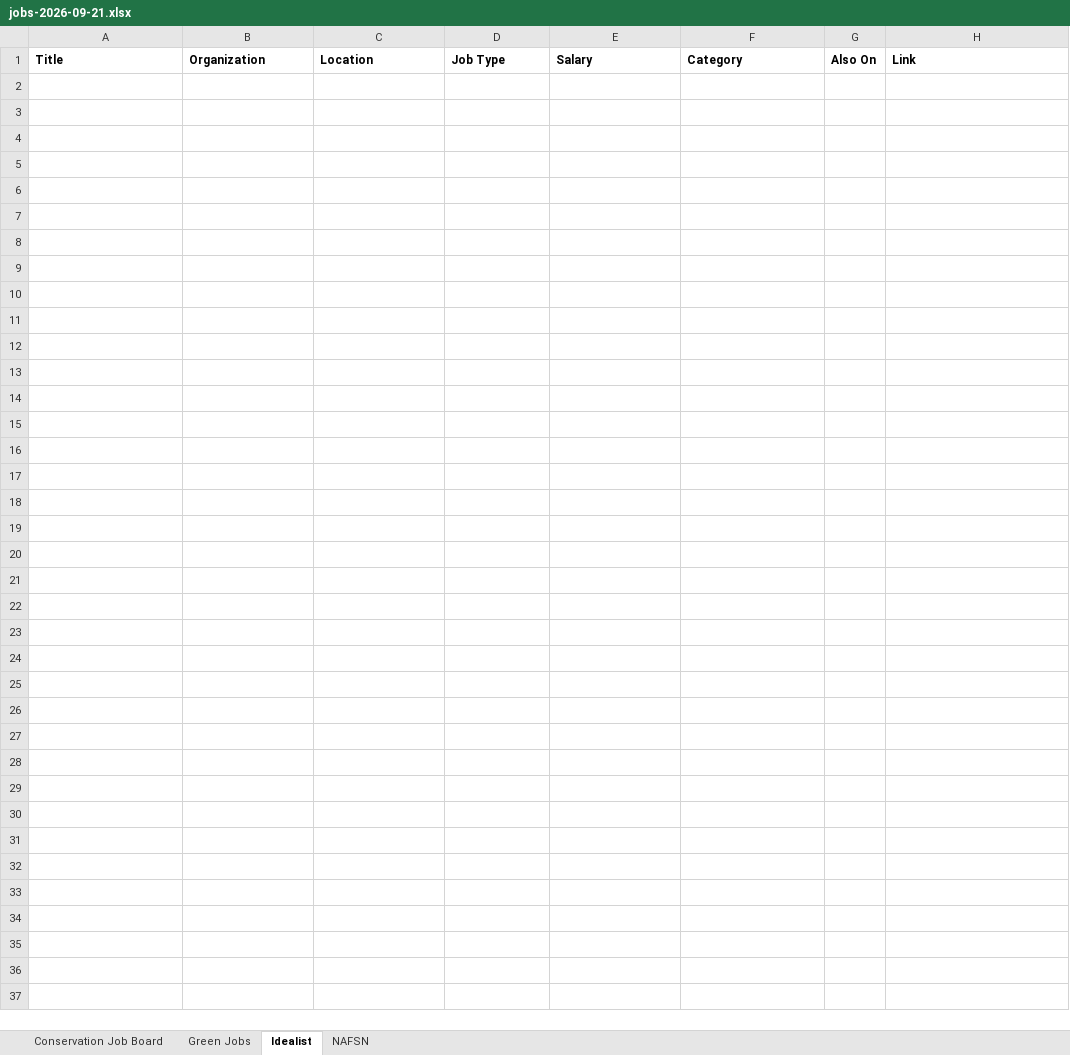
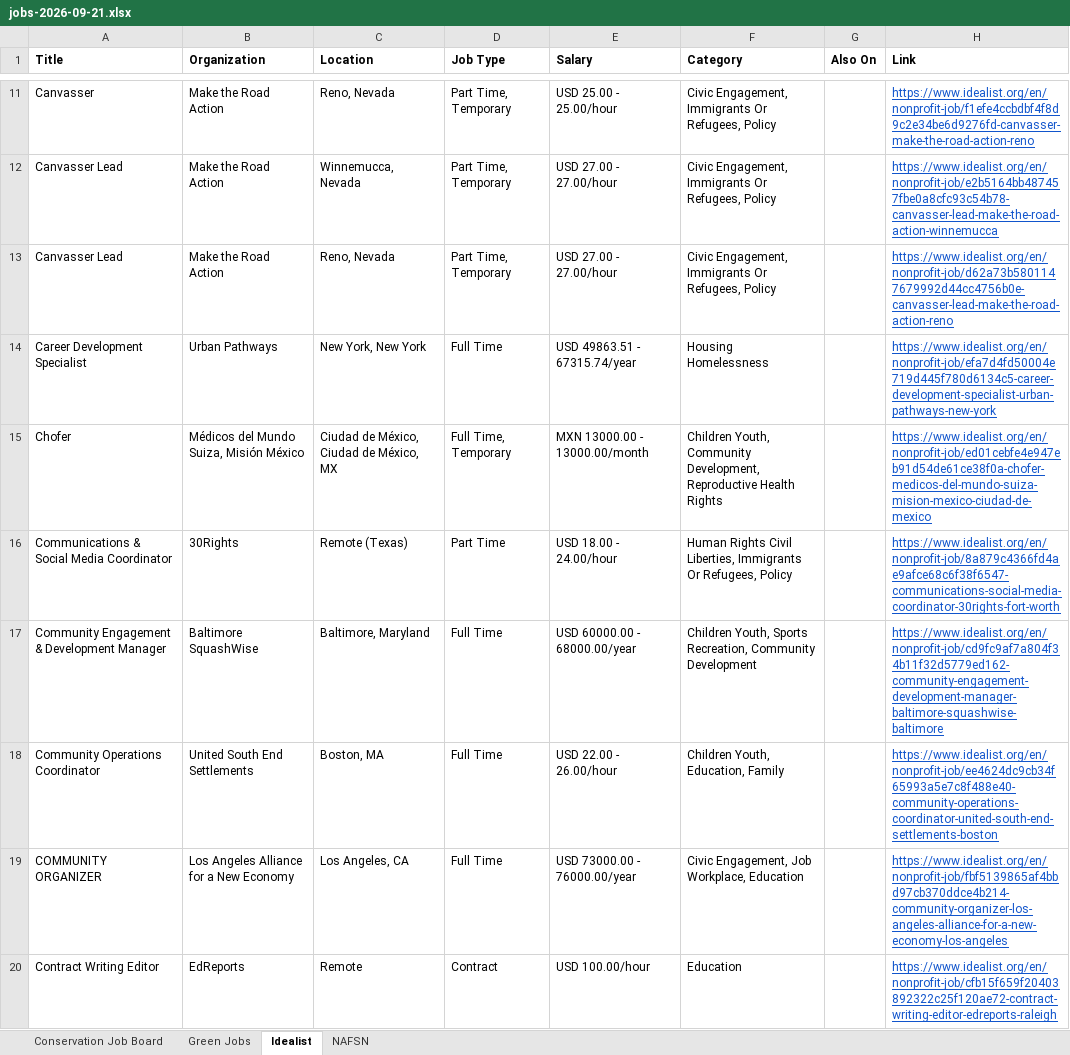
Before and after one commit to dchandarana07/jobs-digest, an Excel workbook: docs/xlsx/jobs-2026-09-21.xlsx, sheet Idealist, drawn as a sheet; only a part is shown, gaps mark what is left out; values as stored, in another font and other column widths than the file's, no borders; the diff covers the shown part only; the diff names each change by its address in the sheet, - before the commit and + after, or states it on an @@ line.

```diff
--- a/docs/xlsx/jobs-2026-09-21.xlsx (sheet Idealist)
+++ b/docs/xlsx/jobs-2026-09-21.xlsx (sheet Idealist)
+row 11: Canvasser | Make the Road Action | Reno, Nevada | Part Time, Temporary | USD 25.00 - 25.00/hour | Civic Engagement, Immigrants Or Refugees, Policy |  | https://www.idealist.org/en/nonprofit-job/f1efe4ccbdbf4f8d9c2e34be6d9276fd-canvasser-make-the-road-action-reno
+row 12: Canvasser Lead | Make the Road Action | Winnemucca, Nevada | Part Time, Temporary | USD 27.00 - 27.00/hour | Civic Engagement, Immigrants Or Refugees, Policy |  | https://www.idealist.org/en/nonprofit-job/e2b5164bb487457fbe0a8cfc93c54b78-canvasser-lead-make-the-road-action-winnemucca
+row 13: Canvasser Lead | Make the Road Action | Reno, Nevada | Part Time, Temporary | USD 27.00 - 27.00/hour | Civic Engagement, Immigrants Or Refugees, Policy |  | https://www.idealist.org/en/nonprofit-job/d62a73b5801147679992d44cc4756b0e-canvasser-lead-make-the-road-action-reno
+row 14: Career Development Specialist | Urban Pathways | New York, New York | Full Time | USD 49863.51 - 67315.74/year | Housing Homelessness |  | https://www.idealist.org/en/nonprofit-job/efa7d4fd50004e719d445f780d6134c5-career-development-specialist-urban-pathways-new-york
+row 15: Chofer | Médicos del Mundo Suiza, Misión México | Ciudad de México, Ciudad de México, MX | Full Time, Temporary | MXN 13000.00 - 13000.00/month | Children Youth, Community Development, Reproductive Health Rights |  | https://www.idealist.org/en/nonprofit-job/ed01cebfe4e947eb91d54de61ce38f0a-chofer-medicos-del-mundo-suiza-mision-mexico-ciudad-de-mexico
+row 16: Communications & Social Media Coordinator | 30Rights | Remote (Texas) | Part Time | USD 18.00 - 24.00/hour | Human Rights Civil Liberties, Immigrants Or Refugees, Policy |  | https://www.idealist.org/en/nonprofit-job/8a879c4366fd4ae9afce68c6f38f6547-communications-social-media-coordinator-30rights-fort-worth
+row 17: Community Engagement & Development Manager | Baltimore SquashWise | Baltimore, Maryland | Full Time | USD 60000.00 - 68000.00/year | Children Youth, Sports Recreation, Community Development |  | https://www.idealist.org/en/nonprofit-job/cd9fc9af7a804f34b11f32d5779ed162-community-engagement-development-manager-baltimore-squashwise-baltimore
+row 18: Community Operations Coordinator | United South End Settlements | Boston, MA | Full Time | USD 22.00 - 26.00/hour | Children Youth, Education, Family |  | https://www.idealist.org/en/nonprofit-job/ee4624dc9cb34f65993a5e7c8f488e40-community-operations-coordinator-united-south-end-settlements-boston
+row 19: COMMUNITY ORGANIZER | Los Angeles Alliance for a New Economy | Los Angeles, CA | Full Time | USD 73000.00 - 76000.00/year | Civic Engagement, Job Workplace, Education |  | https://www.idealist.org/en/nonprofit-job/fbf5139865af4bbd97cb370ddce4b214-community-organizer-los-angeles-alliance-for-a-new-economy-los-angeles
+row 20: Contract Writing Editor | EdReports | Remote | Contract | USD 100.00/hour | Education |  | https://www.idealist.org/en/nonprofit-job/cfb15f659f20403892322c25f120ae72-contract-writing-editor-edreports-raleigh
```
Also changed, not shown: 62 added rows elsewhere in this sheet, sheet Conservation Job Board, 3 other files.
